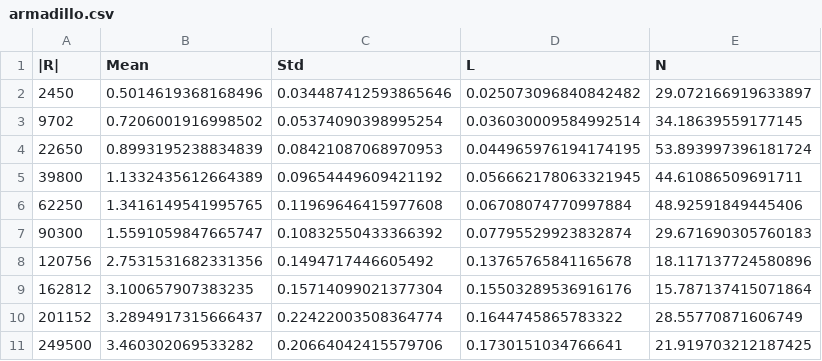
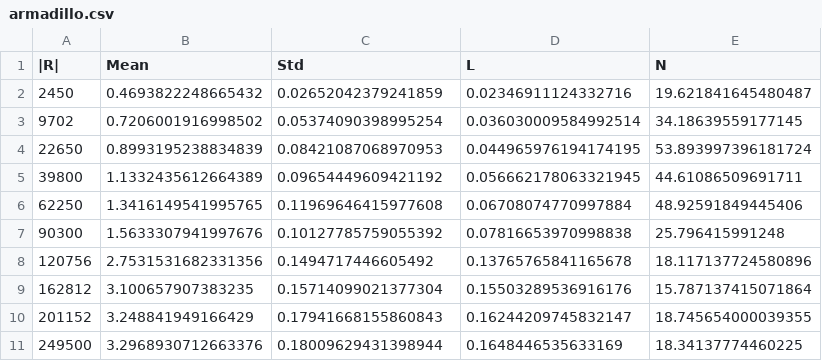
Before and after one commit to markuSolli/Ray-Field-Polygonization, a CSV file: analysis/data/time_deviation/armadillo.csv, drawn as a sheet.

```diff
--- a/analysis/data/time_deviation/armadillo.csv
+++ b/analysis/data/time_deviation/armadillo.csv
@@ -1,3 +1,3 @@
 |R|,Mean,Std,L,N
-2450,0.5014619368168496,0.034487412593865646,0.025073096840842482,29.072166919633897
+2450,0.4693822248665432,0.02652042379241859,0.02346911124332716,19.621841645480487
 9702,0.7206001916998502,0.05374090398995254,0.036030009584992514,34.18639559177145
@@ -6,6 +6,6 @@
 62250,1.3416149541995765,0.11969646415977608,0.06708074770997884,48.92591849445406
-90300,1.5591059847665747,0.10832550433366392,0.07795529923832874,29.671690305760183
+90300,1.5633307941997676,0.10127785759055392,0.07816653970998838,25.796415991248
 120756,2.7531531682331356,0.1494717446605492,0.13765765841165678,18.117137724580896
 162812,3.100657907383235,0.15714099021377304,0.15503289536916176,15.787137415071864
-201152,3.2894917315666437,0.22422003508364774,0.1644745865783322,28.55770871606749
-249500,3.460302069533282,0.20664042415579706,0.1730151034766641,21.919703212187425
+201152,3.248841949166429,0.17941668155860843,0.16244209745832147,18.745654000039355
+249500,3.2968930712663376,0.18009629431398944,0.1648446535633169,18.34137774460225
```
Also changed, not shown: analysis/data/time_deviation/armadillo_raw.csv, analysis/data/time_deviation/buddha.csv, 5 other files.
